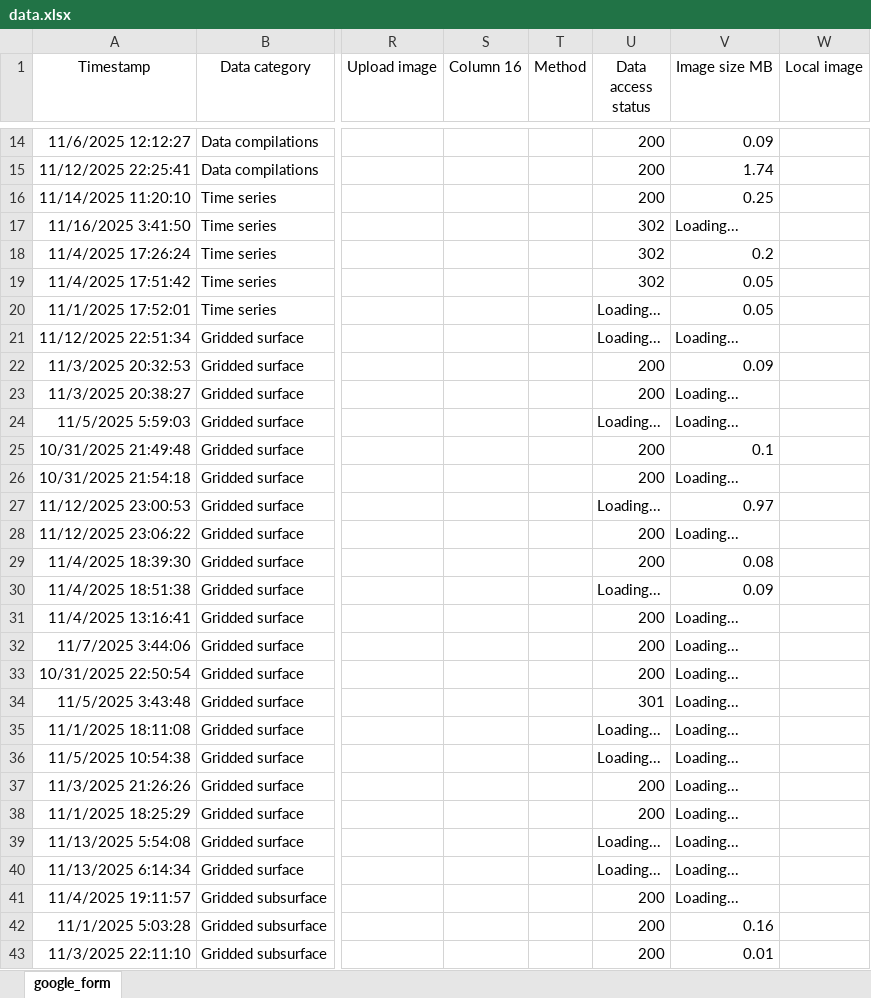
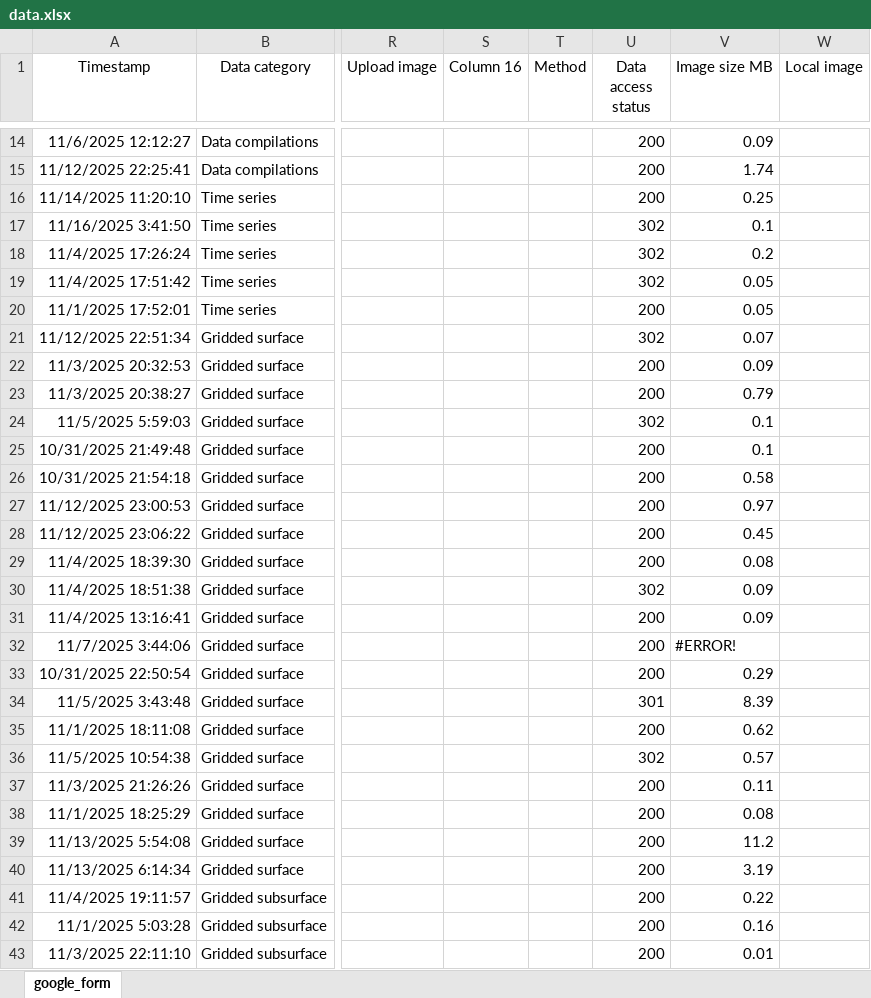
Before and after one commit to OceanCO2/co2-products, an Excel workbook: docs/data.xlsx, sheet google_form, drawn as a sheet; only a part is shown, gaps mark what is left out; values as stored, in another font and other column widths than the file's, no borders; charts and pictures and conditional formats and table styles not drawn; the diff covers the shown part only; the diff names each change by its address in the sheet, - before the commit and + after, or states it on an @@ line.

```diff
--- a/docs/data.xlsx (sheet google_form)
+++ b/docs/data.xlsx (sheet google_form)
-V17 (Image size MB): Loading...
+V17 (Image size MB): 0.1
-U20 (Data access status): Loading...
+U20 (Data access status): 200
-U21 (Data access status): Loading...
+U21 (Data access status): 302
-V21 (Image size MB): Loading...
+V21 (Image size MB): 0.07
-V23 (Image size MB): Loading...
+V23 (Image size MB): 0.79
-U24 (Data access status): Loading...
+U24 (Data access status): 302
-V24 (Image size MB): Loading...
+V24 (Image size MB): 0.1
-V26 (Image size MB): Loading...
+V26 (Image size MB): 0.58
-U27 (Data access status): Loading...
+U27 (Data access status): 200
-V28 (Image size MB): Loading...
+V28 (Image size MB): 0.45
-U30 (Data access status): Loading...
+U30 (Data access status): 302
-V31 (Image size MB): Loading...
+V31 (Image size MB): 0.09
-V32 (Image size MB): Loading...
+V32 (Image size MB): #ERROR!
-V33 (Image size MB): Loading...
+V33 (Image size MB): 0.29
-V34 (Image size MB): Loading...
+V34 (Image size MB): 8.39
-U35 (Data access status): Loading...
+U35 (Data access status): 200
-V35 (Image size MB): Loading...
+V35 (Image size MB): 0.62
-U36 (Data access status): Loading...
+U36 (Data access status): 302
-V36 (Image size MB): Loading...
+V36 (Image size MB): 0.57
-V37 (Image size MB): Loading...
+V37 (Image size MB): 0.11
-V38 (Image size MB): Loading...
+V38 (Image size MB): 0.08
-U39:U40 (Data access status): Loading...
+U39:U40 (Data access status): 200
-V39 (Image size MB): Loading...
+V39 (Image size MB): 11.2
-V40 (Image size MB): Loading...
+V40 (Image size MB): 3.19
-V41 (Image size MB): Loading...
+V41 (Image size MB): 0.22
```
Also changed, not shown: 28 edited cells elsewhere in this sheet.
